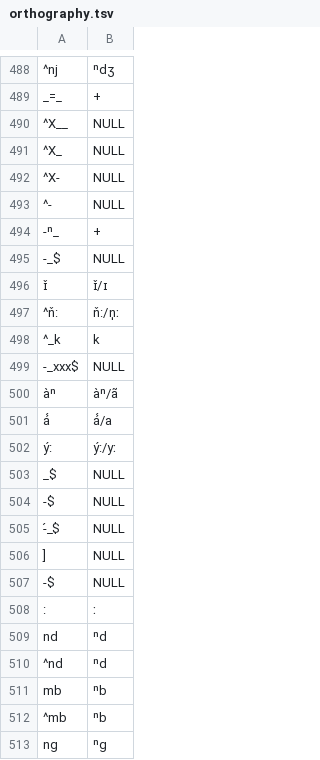
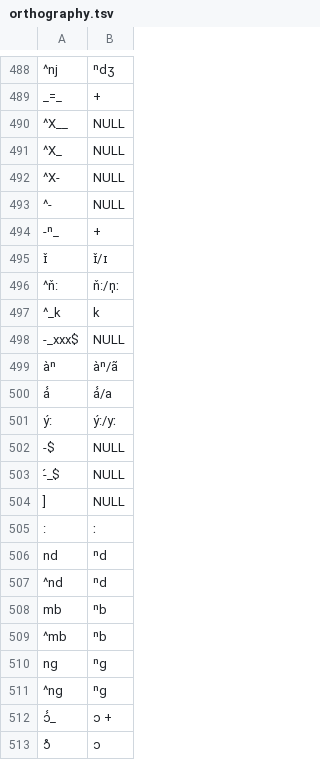
Before and after one commit to languageislands/heathdogon, a TSV file: etc/orthography.tsv, drawn as a sheet; only a part is shown, gaps mark what is left out; the shorter side is filled out with more unchanged rows; the diff names each change by its address in the sheet, - before the commit and + after, or states it on an @@ line.

Commit message:
Updates to ortho profile
Removed duplicate phonemes

```diff
--- a/etc/orthography.tsv
+++ b/etc/orthography.tsv
-row 495: -_$ | NULL
-row 503: _$ | NULL
-row 507: -$ | NULL
```
Also changed, not shown: 2 other files.
